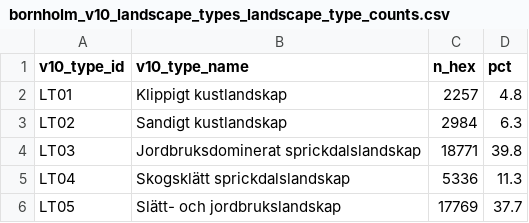
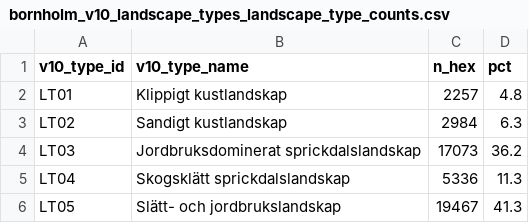
Before and after one commit to gislab-se/landskapsanalys, a CSV file: docs/geocontext/model_comparisons/bornholm_v10_landscape_types/model/bornholm_v10_landscape_types_landscape_type_counts.csv, drawn as a sheet.

```diff
--- a/docs/geocontext/model_comparisons/bornholm_v10_landscape_types/model/bornholm_v10_landscape_types_landscape_type_counts.csv
+++ b/docs/geocontext/model_comparisons/bornholm_v10_landscape_types/model/bornholm_v10_landscape_types_landscape_type_counts.csv
@@ -3,4 +3,4 @@
 "LT02","Sandigt kustlandskap",2984,6.3
-"LT03","Jordbruksdominerat sprickdalslandskap",18771,39.8
+"LT03","Jordbruksdominerat sprickdalslandskap",17073,36.2
 "LT04","Skogsklätt sprickdalslandskap",5336,11.3
-"LT05","Slätt- och jordbrukslandskap",17769,37.7
+"LT05","Slätt- och jordbrukslandskap",19467,41.3
```
Also changed, not shown: docs/geocontext/model_comparisons/bornholm_v10_landscape_types/model/bornholm_v10_landscape_types_crosswalk.csv, docs/geocontext/model_comparisons/bornholm_v10_landscape_types/model/bornholm_v10_landscape_types_v9_to_v10_summary.csv, 4 other files.
